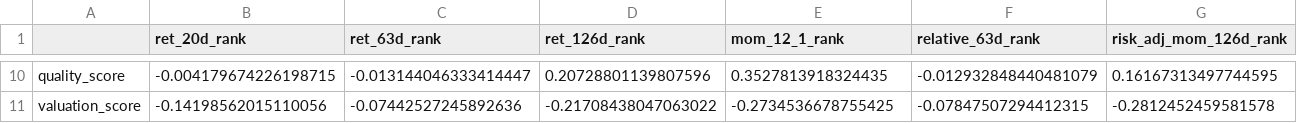
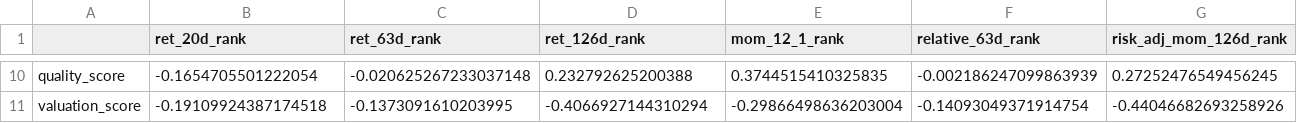
Before and after one commit to sebastianhoelzken-glitch/quant_scanner_feed, a CSV file: published/factor_correlation_latest.csv, drawn as a sheet; only a part is shown, gaps mark what is left out; the diff covers the shown part only; the diff names each change by its address in the sheet, - before the commit and + after, or states it on an @@ line.

```diff
--- a/published/factor_correlation_latest.csv
+++ b/published/factor_correlation_latest.csv
-B10 (ret_20d_rank): -0.004179674226198715
+B10 (ret_20d_rank): -0.1654705501222054
-C10 (ret_63d_rank): -0.013144046333414447
+C10 (ret_63d_rank): -0.020625267233037148
-D10 (ret_126d_rank): 0.20728801139807596
+D10 (ret_126d_rank): 0.232792625200388
-E10 (mom_12_1_rank): 0.3527813918324435
+E10 (mom_12_1_rank): 0.3744515410325835
-F10 (relative_63d_rank): -0.012932848440481079
+F10 (relative_63d_rank): -0.002186247099863939
-G10 (risk_adj_mom_126d_rank): 0.16167313497744595
+G10 (risk_adj_mom_126d_rank): 0.27252476549456245
-B11 (ret_20d_rank): -0.14198562015110056
+B11 (ret_20d_rank): -0.19109924387174518
-C11 (ret_63d_rank): -0.07442527245892636
+C11 (ret_63d_rank): -0.1373091610203995
-D11 (ret_126d_rank): -0.21708438047063022
+D11 (ret_126d_rank): -0.4066927144310294
-E11 (mom_12_1_rank): -0.2734536678755425
+E11 (mom_12_1_rank): -0.29866498636203004
-F11 (relative_63d_rank): -0.07847507294412315
+F11 (relative_63d_rank): -0.14093049371914754
-G11 (risk_adj_mom_126d_rank): -0.2812452459581578
+G11 (risk_adj_mom_126d_rank): -0.44046682693258926
```
Also changed, not shown: 144 edited cells elsewhere in this file, published/discovery_universe_latest.csv, published/top20_return_correlation_latest.csv, 11 other files.
